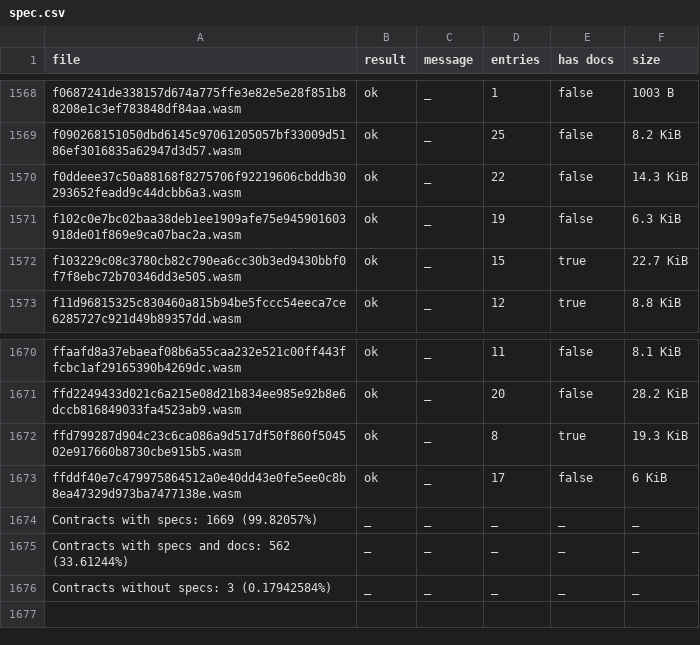
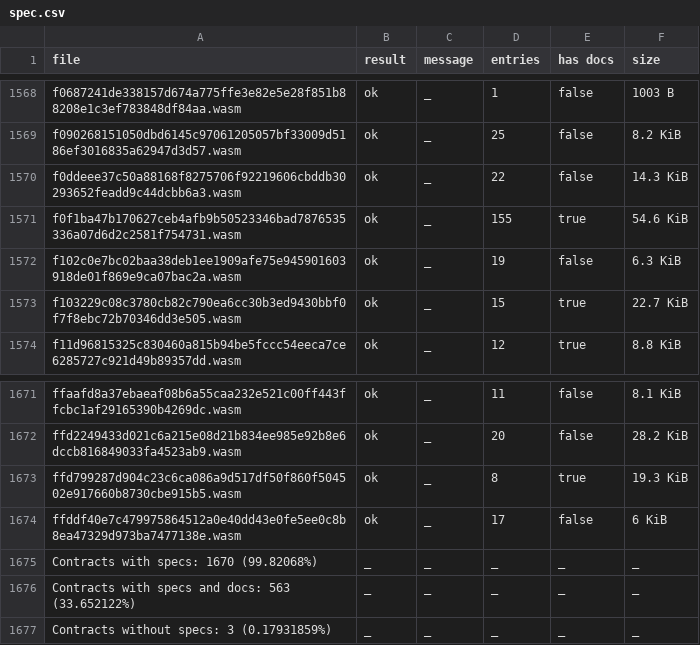
Before and after one commit to anupsdf/stellar-contract-wasms, a CSV file: analysis/spec.csv, drawn as a sheet; only a part is shown, gaps mark what is left out.

```diff
--- a/analysis/spec.csv
+++ b/analysis/spec.csv
@@ -1570,2 +1570,3 @@ f090268151050dbd6145c97061205057bf33009d5186ef3016835a62947d3d57.wasm,ok,_,25,fa
 f0ddeee37c50a88168f8275706f92219606cbddb30293652feadd9c44dcbb6a3.wasm,ok,_,22,false,14.3 KiB
+f0f1ba47b170627ceb4afb9b50523346bad7876535336a07d6d2c2581f754731.wasm,ok,_,155,true,54.6 KiB
 f102c0e7bc02baa38deb1ee1909afe75e945901603918de01f869e9ca07bac2a.wasm,ok,_,19,false,6.3 KiB
@@ -1673,4 +1674,4 @@ ffd799287d904c23c6ca086a9d517df50f860f504502e917660b8730cbe915b5.wasm,ok,_,8,tru
 ffddf40e7c479975864512a0e40dd43e0fe5ee0c8b8ea47329d973ba7477138e.wasm,ok,_,17,false,6 KiB
-Contracts with specs: 1669 (99.82057%),_,_,_,_,_
-Contracts with specs and docs: 562 (33.61244%),_,_,_,_,_
-Contracts without specs: 3 (0.17942584%),_,_,_,_,_
+Contracts with specs: 1670 (99.82068%),_,_,_,_,_
+Contracts with specs and docs: 563 (33.652122%),_,_,_,_,_
+Contracts without specs: 3 (0.17931859%),_,_,_,_,_
```
Also changed, not shown: analysis/dupe-code.csv, analysis/dupe-sections.csv, 9 other files.
